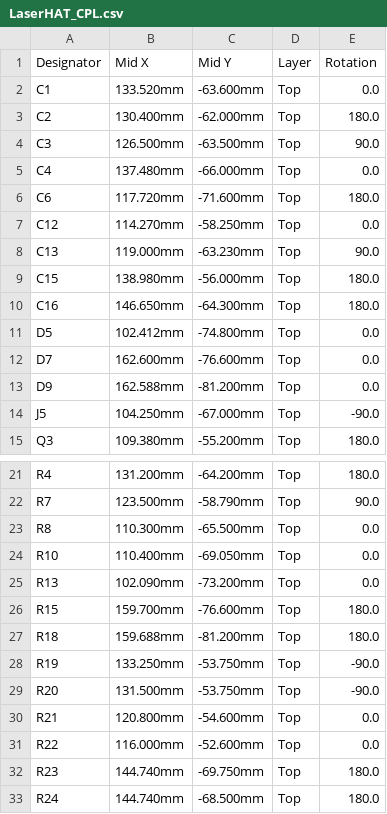
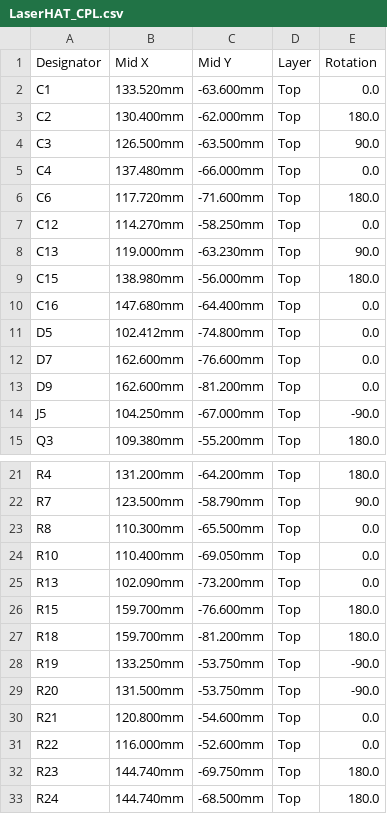
Before and after one commit to ckemere/LaserDriver, a CSV file: LaserHAT/fab/LaserHAT/LaserHAT_CPL.csv, drawn as a sheet; only a part is shown, gaps mark what is left out.

```diff
--- a/LaserHAT/fab/LaserHAT/LaserHAT_CPL.csv
+++ b/LaserHAT/fab/LaserHAT/LaserHAT_CPL.csv
@@ -9,6 +9,6 @@ C13,119.000mm,-63.230mm,Top,90.0
 C15,138.980mm,-56.000mm,Top,180.0
-C16,146.650mm,-64.300mm,Top,180.0
+C16,147.680mm,-64.400mm,Top,0.0
 D5,102.412mm,-74.800mm,Top,0.0
 D7,162.600mm,-76.600mm,Top,0.0
-D9,162.588mm,-81.200mm,Top,0.0
+D9,162.600mm,-81.200mm,Top,0.0
 J5,104.250mm,-67.000mm,Top,-90.0
@@ -26,3 +26,3 @@ R13,102.090mm,-73.200mm,Top,0.0
 R15,159.700mm,-76.600mm,Top,180.0
-R18,159.688mm,-81.200mm,Top,180.0
+R18,159.700mm,-81.200mm,Top,180.0
 R19,133.250mm,-53.750mm,Top,-90.0
```
Also changed, not shown: 9 other files.
